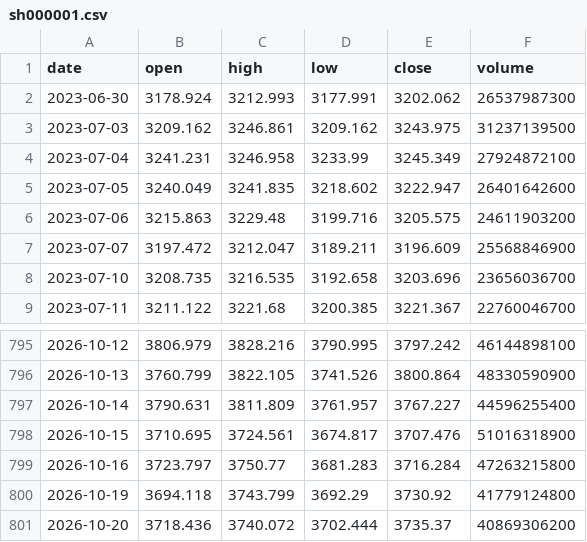
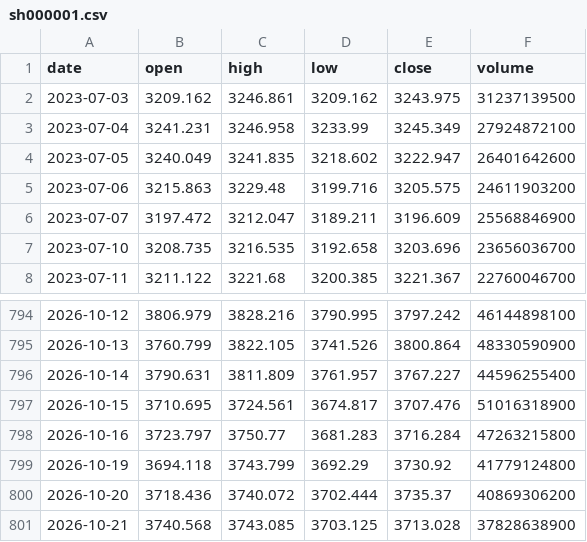
Before and after one commit to 3473906227-sudo/stock-market-history, a CSV file: indexes/sh000001.csv, drawn as a sheet; only a part is shown, gaps mark what is left out.

```diff
--- a/indexes/sh000001.csv
+++ b/indexes/sh000001.csv
@@ -1,3 +1,2 @@
 date,open,high,low,close,volume
-2023-06-30,3178.924,3212.993,3177.991,3202.062,26537987300
 2023-07-03,3209.162,3246.861,3209.162,3243.975,31237139500
@@ -801 +800,2 @@ date,open,high,low,close,volume
 2026-10-20,3718.436,3740.072,3702.444,3735.37,40869306200
+2026-10-21,3740.568,3743.085,3703.125,3713.028,37828638900
```
Also changed, not shown: 4 other files.
